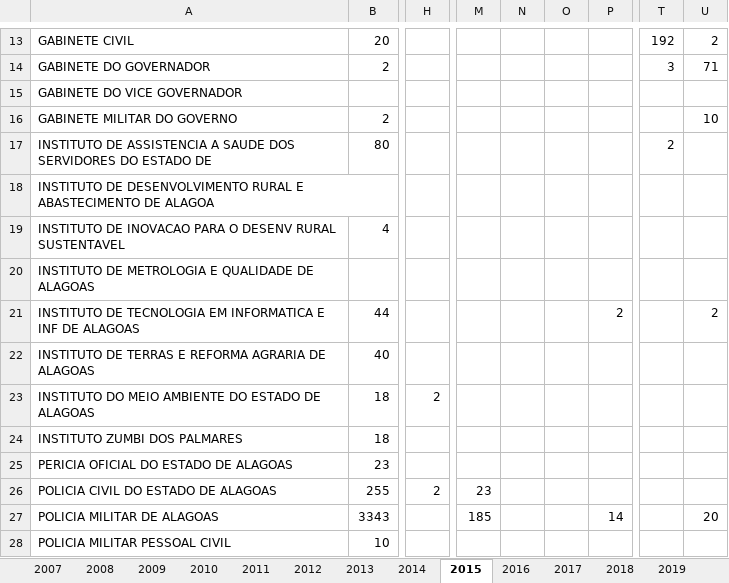
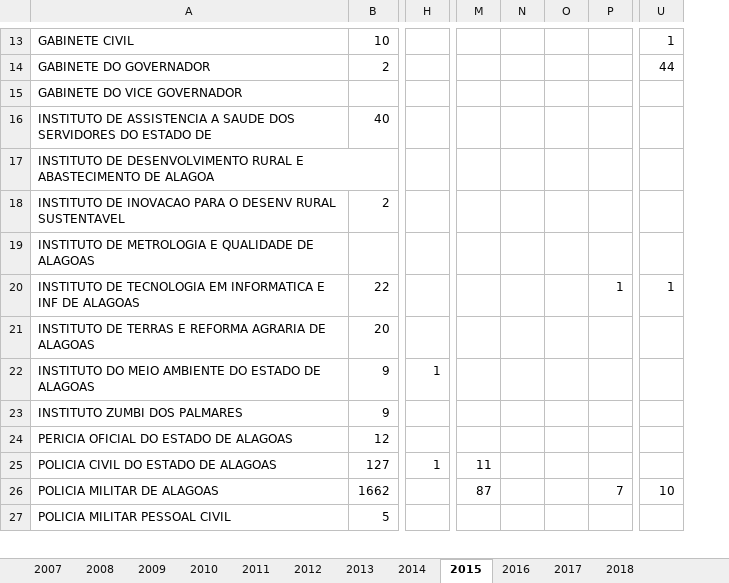
Before and after one commit to WB-PIDA-Data-Science-Shop/hrmistools, an Excel workbook: spielplatz/orgao_check.xlsx, sheet 2015, drawn as a sheet; only a part is shown, gaps mark what is left out; values as stored, in another font and other column widths than the file's, no borders; removed rows and columns are numbered as before the commit, all else as after; rows hold the shown columns only; the diff covers the shown part only; the diff names each change by its address in the sheet, - before the commit and + after, or states it on an @@ line.

```diff
--- a/spielplatz/orgao_check.xlsx (sheet 2015)
+++ b/spielplatz/orgao_check.xlsx (sheet 2015)
-sheet tab: 2019
-column H, rows 23-26: 2 |  |  | 2
+column H, rows 22-25: 1 |  |  | 1
-column M, rows 26-27: 23 | 185
-column N, empty
-column O, empty
-column P, rows 21-27: 2 |  |  |  |  |  | 14
+column M, rows 25-26: 11 | 87
+column N, empty
+column O, empty
+column P, rows 20-26: 1 |  |  |  |  |  | 7
-column T, rows 13-14: 192 | 3; row 17: 2
-B13: 20
+B13: 10
-U13: 2
+U13: 1
-U14: 71
+U14: 44
-row 16: GABINETE MILITAR DO GOVERNO | 2 |  |  |  |  |  |  | 10
-B16: 80
+B16: 40
-B18: 4
+B18: 2
-B20: 44
+B20: 22
-U20: 2
+U20: 1
-B21: 40
+B21: 20
-B22:B23: 18
+B22:B23: 9
-B24: 23
+B24: 12
-B25: 255
+B25: 127
-B26: 3343
+B26: 1662
-U26: 20
+U26: 10
-B27: 10
+B27: 5
```
Also changed, not shown: 2 removed rows, 15 added columns, 16 removed columns and 96 edited cells elsewhere in this sheet, sheet 2012, sheet 2008, sheet 2007, sheet 2011, sheet 2009, sheet 2010, 4 more sheets, 2 other files.
